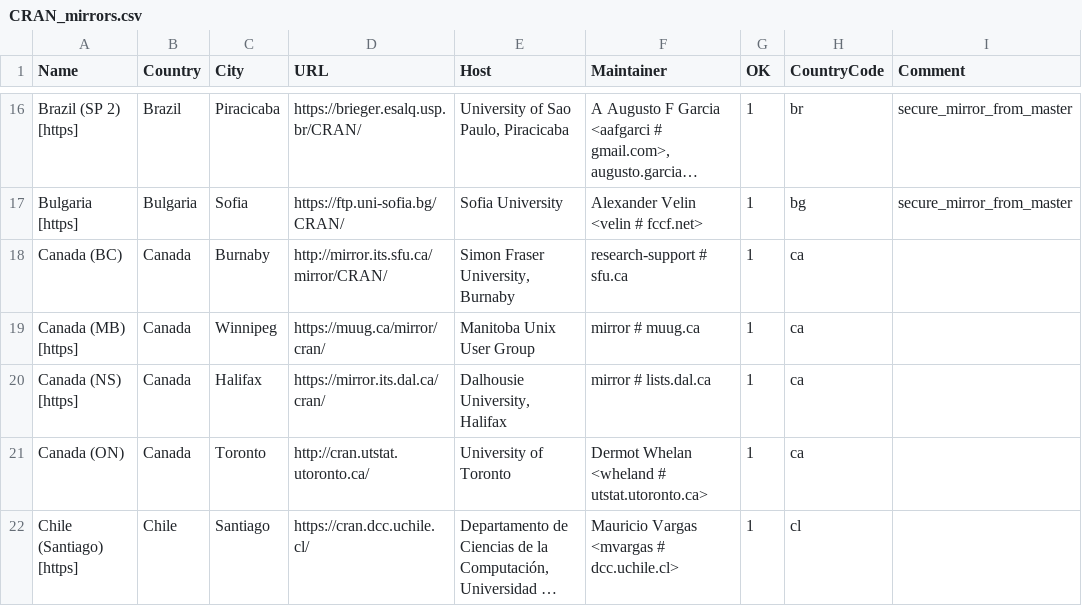
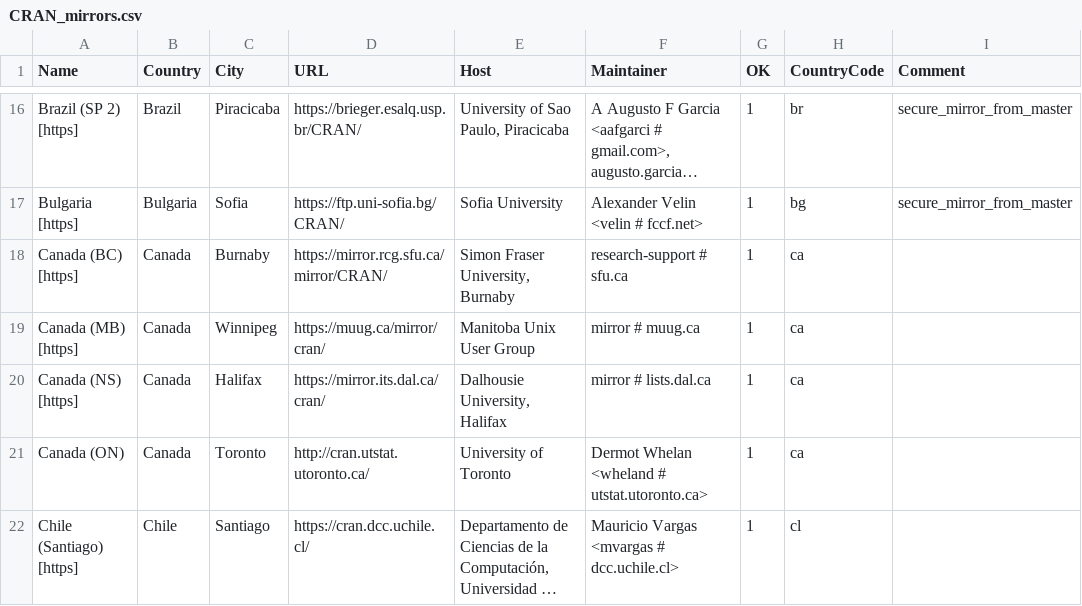
Before and after one commit to yutannihilation/r-svn, a CSV file: doc/CRAN_mirrors.csv, drawn as a sheet; only a part is shown, gaps mark what is left out; long unchanged cells end in ….

Commit message:
Change mirror.its.sfu.ca to mirror.rcg.sfu.ca.
git-svn-id: https://svn.r-project.org/R/trunk@78610 00db46b3-68df-0310-9c12-caf00c1e9a41

```diff
--- a/doc/CRAN_mirrors.csv
+++ b/doc/CRAN_mirrors.csv
@@ -17,3 +17,3 @@ Name,Country,City,URL,Host,Maintainer,OK,CountryCode,Comment
 "Bulgaria [https]",Bulgaria,Sofia,https://ftp.uni-sofia.bg/CRAN/,"Sofia University","Alexander Velin <velin # fccf.net>",1,bg,"secure_mirror_from_master"
-"Canada (BC)",Canada,Burnaby,http://mirror.its.sfu.ca/mirror/CRAN/,"Simon Fraser University, Burnaby","research-support # sfu.ca",1,ca
+"Canada (BC) [https]",Canada,Burnaby,https://mirror.rcg.sfu.ca/mirror/CRAN/,"Simon Fraser University, Burnaby","research-support # sfu.ca",1,ca
 "Canada (MB) [https]",Canada,Winnipeg,https://muug.ca/mirror/cran/,"Manitoba Unix User Group","mirror # muug.ca",1,ca
```
